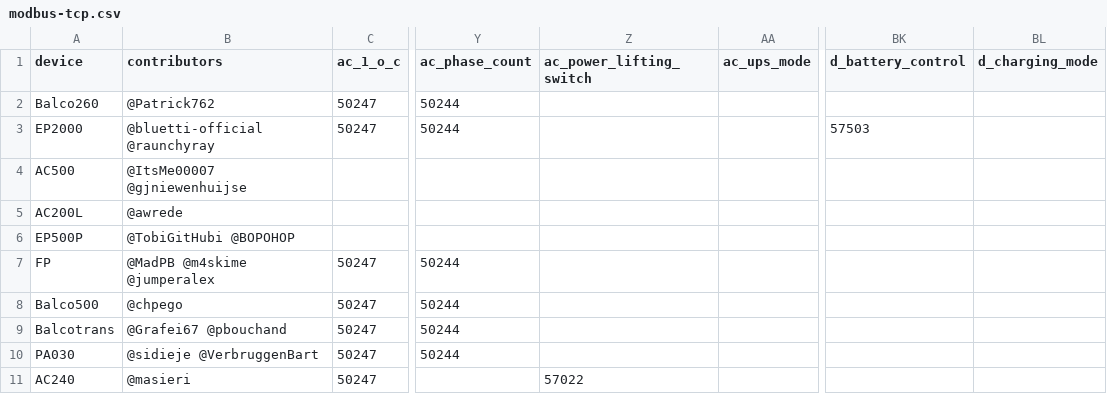
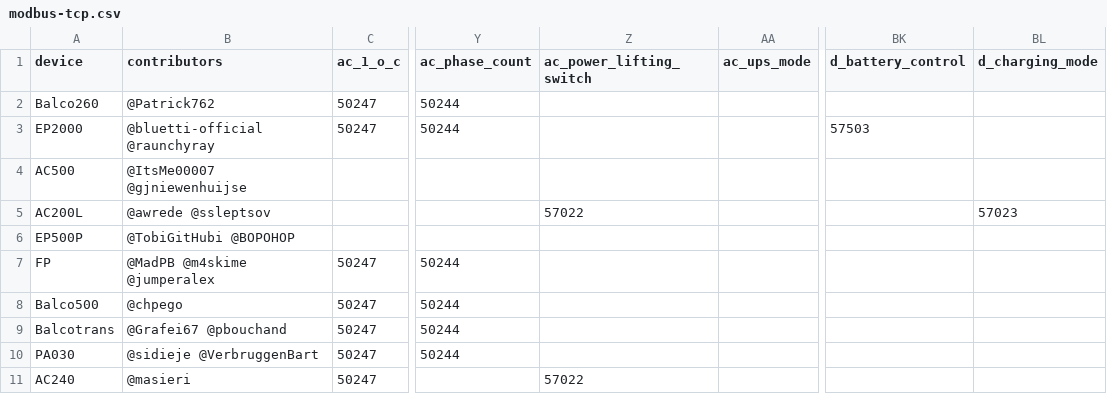
Before and after one commit to bluetti-community/bluetti-registers, a CSV file: modbus-tcp/modbus-tcp.csv, drawn as a sheet; only a part is shown, gaps mark what is left out; the diff names each change by its address in the sheet, - before the commit and + after, or states it on an @@ line.

```diff
--- a/modbus-tcp/modbus-tcp.csv
+++ b/modbus-tcp/modbus-tcp.csv
-B5 (contributors): @awrede
+B5 (contributors): @awrede @ssleptsov
-Z5 (ac_power_lifting_switch): (empty)
+Z5 (ac_power_lifting_switch): 57022
-BL5 (d_charging_mode): (empty)
+BL5 (d_charging_mode): 57023
```
Also changed, not shown: 1 other file.
